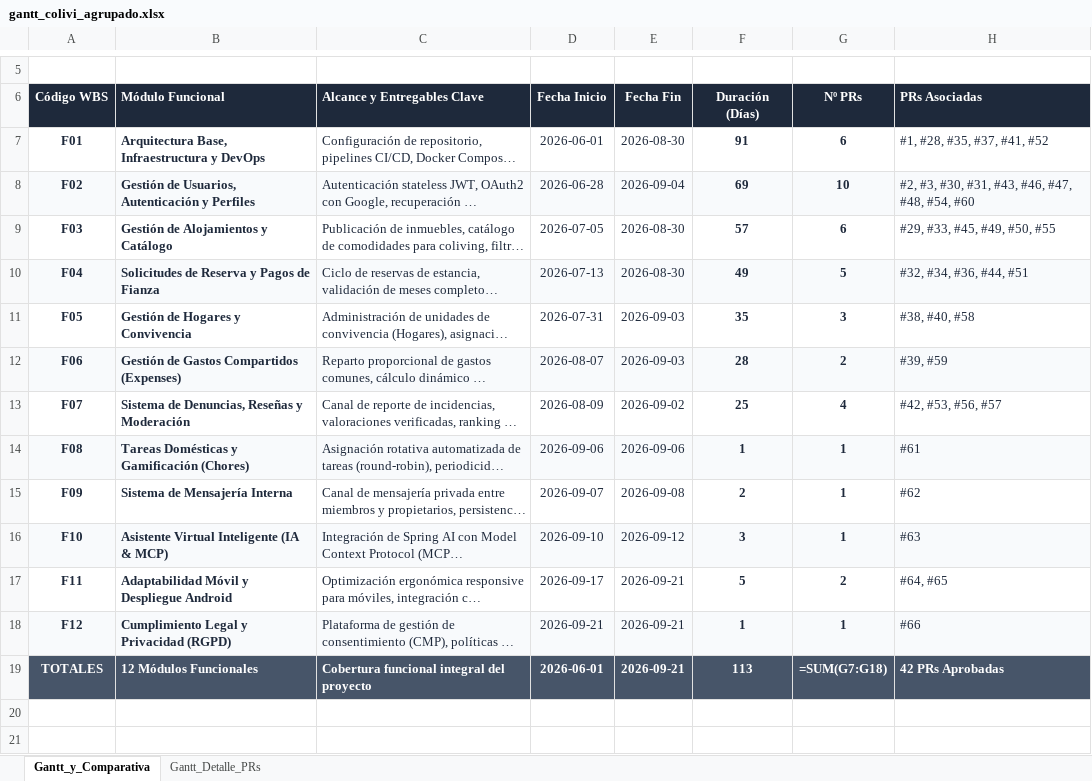
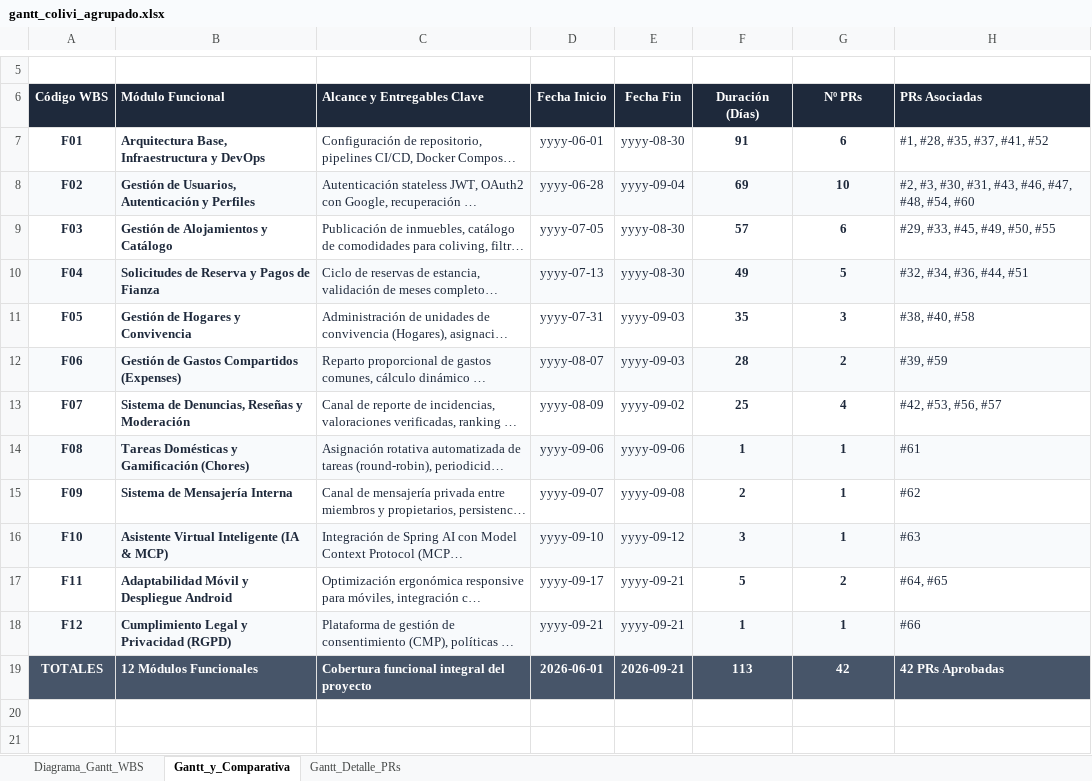
Before and after one commit to vvu981/Colivi-TFG, an Excel workbook: docs/gantt_colivi_agrupado.xlsx, sheet Gantt_y_Comparativa, drawn as a sheet; only a part is shown, gaps mark what is left out; long unchanged cells end in …; values as stored, in another font and other column widths than the file's, no borders; formulas without a stored value are shown as written; the diff names each change by its address in the sheet, - before the commit and + after, or states it on an @@ line.

```diff
--- a/docs/gantt_colivi_agrupado.xlsx (sheet Gantt_y_Comparativa)
+++ b/docs/gantt_colivi_agrupado.xlsx (sheet Gantt_y_Comparativa)
+sheet tab: Diagrama_Gantt_WBS
-D7 (Fecha Inicio): 2026-06-01
+D7 (Fecha Inicio): yyyy-06-01
-E7 (Fecha Fin): 2026-08-30
+E7 (Fecha Fin): yyyy-08-30
-D8 (Fecha Inicio): 2026-06-28
+D8 (Fecha Inicio): yyyy-06-28
-E8 (Fecha Fin): 2026-09-04
+E8 (Fecha Fin): yyyy-09-04
-D9 (Fecha Inicio): 2026-07-05
+D9 (Fecha Inicio): yyyy-07-05
-E9:E10 (Fecha Fin): 2026-08-30
+E9:E10 (Fecha Fin): yyyy-08-30
-D10 (Fecha Inicio): 2026-07-13
+D10 (Fecha Inicio): yyyy-07-13
-D11 (Fecha Inicio): 2026-07-31
+D11 (Fecha Inicio): yyyy-07-31
-E11:E12 (Fecha Fin): 2026-09-03
+E11:E12 (Fecha Fin): yyyy-09-03
-D12 (Fecha Inicio): 2026-08-07
+D12 (Fecha Inicio): yyyy-08-07
-D13 (Fecha Inicio): 2026-08-09
+D13 (Fecha Inicio): yyyy-08-09
-E13 (Fecha Fin): 2026-09-02
+E13 (Fecha Fin): yyyy-09-02
-D14 (Fecha Inicio): 2026-09-06
+D14 (Fecha Inicio): yyyy-09-06
-E14 (Fecha Fin): 2026-09-06
+E14 (Fecha Fin): yyyy-09-06
-D15 (Fecha Inicio): 2026-09-07
+D15 (Fecha Inicio): yyyy-09-07
-E15 (Fecha Fin): 2026-09-08
+E15 (Fecha Fin): yyyy-09-08
-D16 (Fecha Inicio): 2026-09-10
+D16 (Fecha Inicio): yyyy-09-10
-E16 (Fecha Fin): 2026-09-12
+E16 (Fecha Fin): yyyy-09-12
-D17 (Fecha Inicio): 2026-09-17
+D17 (Fecha Inicio): yyyy-09-17
-E17:E18 (Fecha Fin): 2026-09-21
+E17:E18 (Fecha Fin): yyyy-09-21
-D18 (Fecha Inicio): 2026-09-21
+D18 (Fecha Inicio): yyyy-09-21
-G19 (Nº PRs): =SUM(G7:G18)
+G19 (Nº PRs): 42
```
Also changed, not shown: sheet Gantt_Detalle_PRs, formulas that keep their value, charts or pictures, 47 other files.
